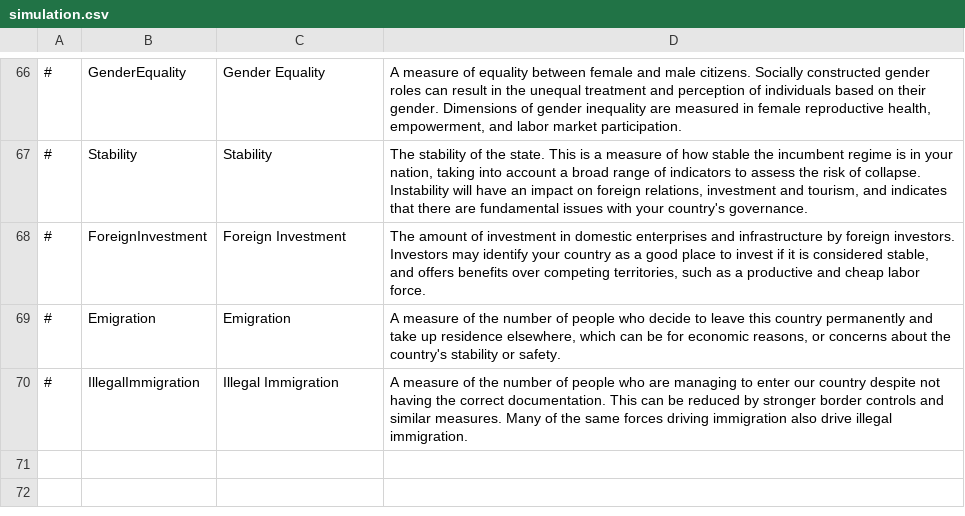
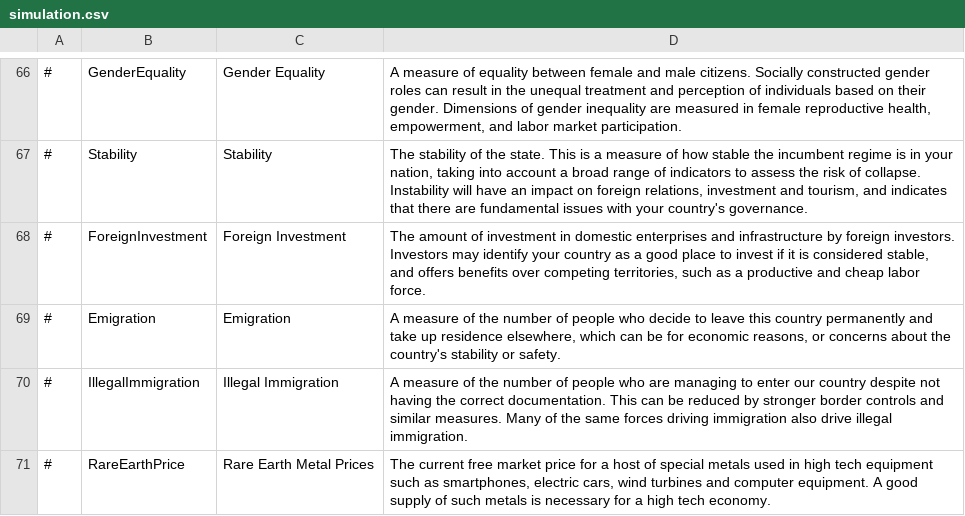
Before and after one commit to whiteforce4/Democracy4KoreanTranslation, a CSV file: English/simulation.csv, drawn as a sheet; only a part is shown, gaps mark what is left out; the diff names each change by its address in the sheet, - before the commit and + after, or states it on an @@ line.

Commit message:
Update simulation.csv

```diff
--- a/English/simulation.csv
+++ b/English/simulation.csv
+row 71: # | RareEarthPrice | Rare Earth Metal Prices | The current free market price for a host of special metals used in high tech equipment such as smartphones, electric cars, wind turbines and computer equipment. A good supply of such metals is necessary for a high tech economy.
```
